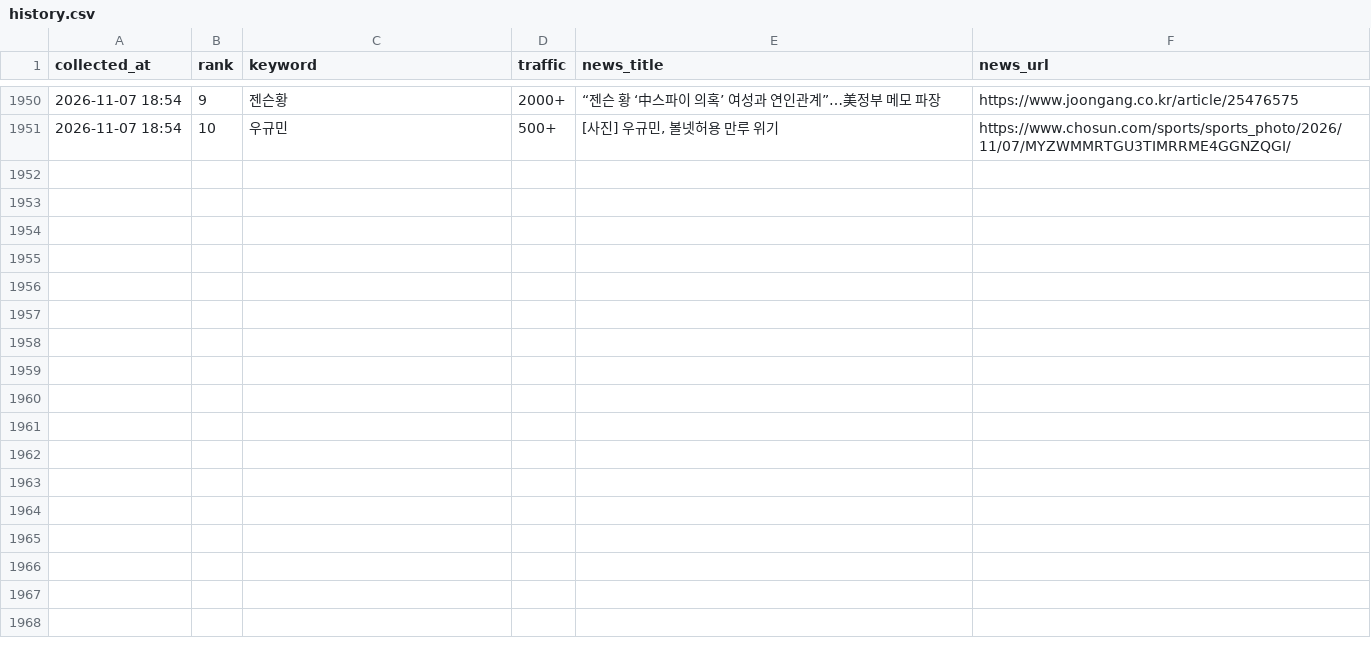
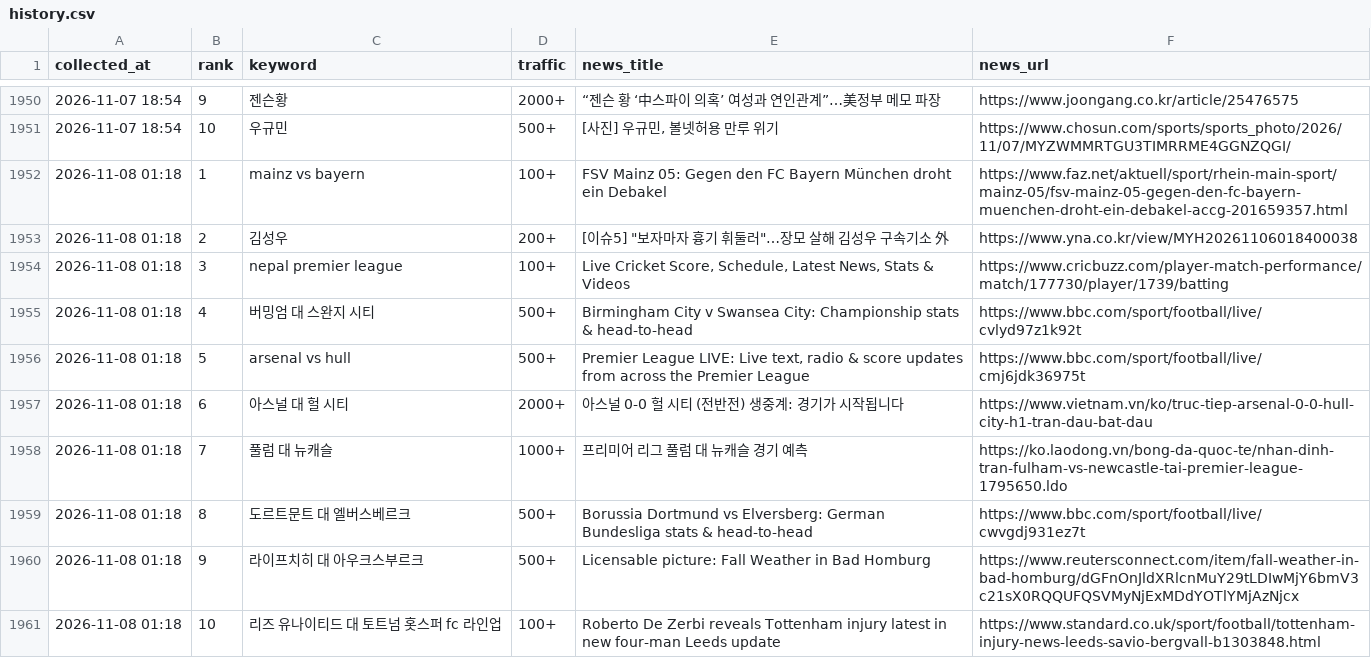
Before and after one commit to sulllll/claude_cloud, a CSV file: site/data/history.csv, drawn as a sheet; only a part is shown, gaps mark what is left out.

```diff
--- a/site/data/history.csv
+++ b/site/data/history.csv
@@ -1951 +1951,11 @@ collected_at,rank,keyword,traffic,news_title,news_url
 2026-11-07 18:54,10,우규민,500+,"[사진] 우규민, 볼넷허용 만루 위기",https://www.chosun.com/sports/sports_photo/2026/11/07/MYZWMMRTGU3TIMRRME4GGNZQGI/
+2026-11-08 01:18,1,mainz vs bayern,100+,FSV Mainz 05: Gegen den FC Bayern München droht ein Debakel,https://www.faz.net/aktuell/sport/rhein-main-sport/mainz-05/fsv-mainz-05-gegen-den-fc-bayern-muenchen-droht-ein-debakel-accg-201659357.html
+2026-11-08 01:18,2,김성우,200+,"[이슈5] ""보자마자 흉기 휘둘러""…장모 살해 김성우 구속기소 外",https://www.yna.co.kr/view/MYH20261106018400038
+2026-11-08 01:18,3,nepal premier league,100+,"Live Cricket Score, Schedule, Latest News, Stats & Videos",https://www.cricbuzz.com/player-match-performance/match/177730/player/1739/batting
+2026-11-08 01:18,4,버밍엄 대 스완지 시티,500+,Birmingham City v Swansea City: Championship stats & head-to-head,https://www.bbc.com/sport/football/live/cvlyd97z1k92t
+2026-11-08 01:18,5,arsenal vs hull,500+,"Premier League LIVE: Live text, radio & score updates from across the Premier League",https://www.bbc.com/sport/football/live/cmj6jdk36975t
+2026-11-08 01:18,6,아스널 대 헐 시티,2000+,아스널 0-0 헐 시티 (전반전) 생중계: 경기가 시작됩니다,https://www.vietnam.vn/ko/truc-tiep-arsenal-0-0-hull-city-h1-tran-dau-bat-dau
+2026-11-08 01:18,7,풀럼 대 뉴캐슬,1000+,프리미어 리그 풀럼 대 뉴캐슬 경기 예측,https://ko.laodong.vn/bong-da-quoc-te/nhan-dinh-tran-fulham-vs-newcastle-tai-premier-league-1795650.ldo
+2026-11-08 01:18,8,도르트문트 대 엘버스베르크,500+,Borussia Dortmund vs Elversberg: German Bundesliga stats & head-to-head,https://www.bbc.com/sport/football/live/cwvgdj931ez7t
+2026-11-08 01:18,9,라이프치히 대 아우크스부르크,500+,Licensable picture: Fall Weather in Bad Homburg,https://www.reutersconnect.com/item/fall-weather-in-bad-homburg/dGFnOnJldXRlcnMuY29tLDIwMjY6bmV3c21sX0RQQUFQSVMyNjExMDdYOTlYMjAzNjcx
+2026-11-08 01:18,10,리즈 유나이티드 대 토트넘 홋스퍼 fc 라인업,100+,Roberto De Zerbi reveals Tottenham injury latest in new four-man Leeds update,https://www.standard.co.uk/sport/football/tottenham-injury-news-leeds-savio-bergvall-b1303848.html
```
Also changed, not shown: 2 other files.
